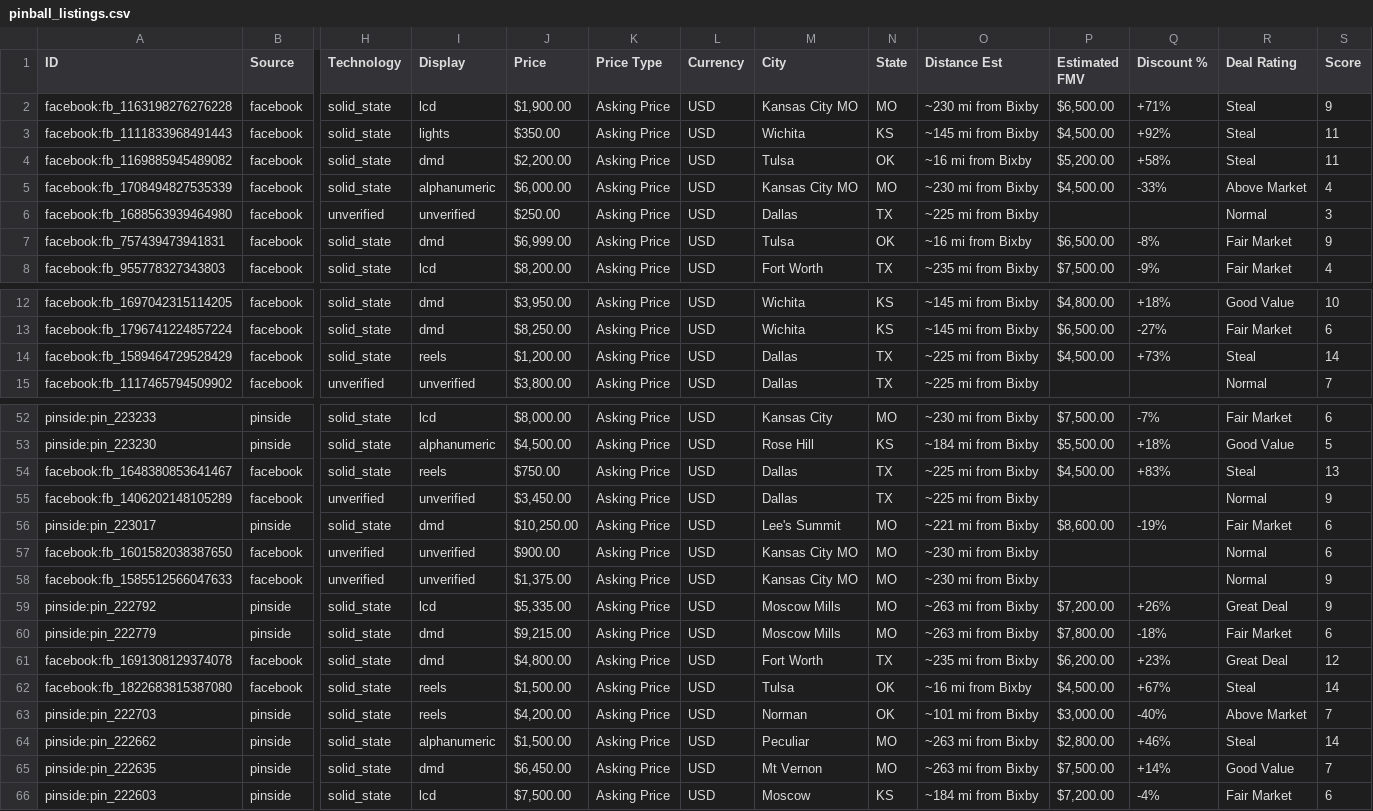
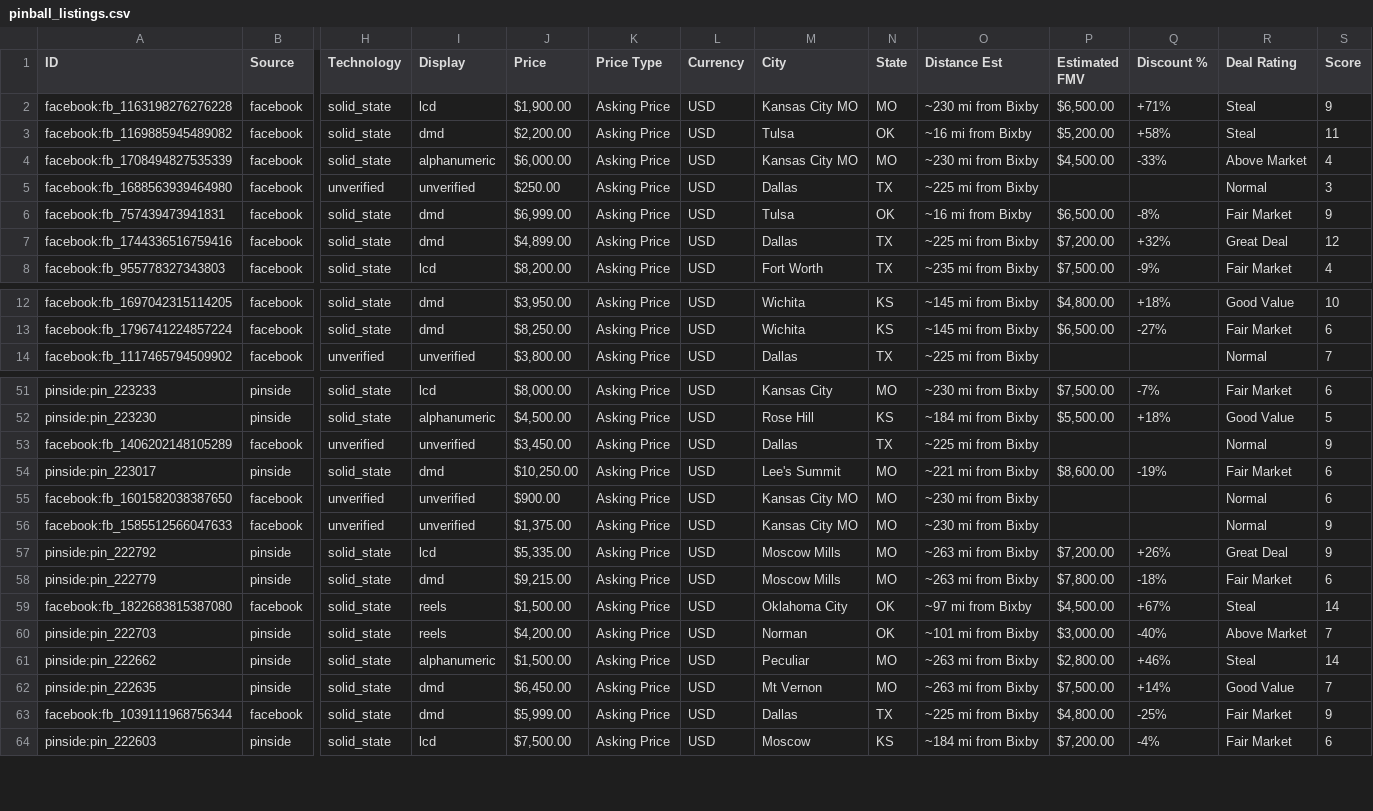
Before and after one commit to farmerboy772/farmerboy772.github.io, a CSV file: pinball_listings.csv, drawn as a sheet; only a part is shown, gaps mark what is left out; removed rows and columns are numbered as before the commit, all else as after; rows hold the shown columns only; the diff covers the shown part only; the diff names each change by its address in the sheet, - before the commit and + after, or states it on an @@ line.

Commit message:
Update pinball listings: 2026-11-14 01:03 CDT

```diff
--- a/pinball_listings.csv
+++ b/pinball_listings.csv
-row 3: facebook:fb_1111833968491443 | facebook | solid_state | lights | $350.00 | Asking Price | USD | Wichita | KS | ~145 mi from Bixby | $4,500.00 | +92% | Steal | 11
+row 7: facebook:fb_1744336516759416 | facebook | solid_state | dmd | $4,899.00 | Asking Price | USD | Dallas | TX | ~225 mi from Bixby | $7,200.00 | +32% | Great Deal | 12
-row 14: facebook:fb_1589464729528429 | facebook | solid_state | reels | $1,200.00 | Asking Price | USD | Dallas | TX | ~225 mi from Bixby | $4,500.00 | +73% | Steal | 14
-row 54: facebook:fb_1648380853641467 | facebook | solid_state | reels | $750.00 | Asking Price | USD | Dallas | TX | ~225 mi from Bixby | $4,500.00 | +83% | Steal | 13
-row 61: facebook:fb_1691308129374078 | facebook | solid_state | dmd | $4,800.00 | Asking Price | USD | Fort Worth | TX | ~235 mi from Bixby | $6,200.00 | +23% | Great Deal | 12
-M59 (City): Tulsa
+M59 (City): Oklahoma City
-O59 (Distance Est): ~16 mi from Bixby
+O59 (Distance Est): ~97 mi from Bixby
+row 63: facebook:fb_1039111968756344 | facebook | solid_state | dmd | $5,999.00 | Asking Price | USD | Dallas | TX | ~225 mi from Bixby | $4,800.00 | -25% | Fair Market | 9
```
Also changed, not shown: 4 edited cells elsewhere in this file, 5 other files.
